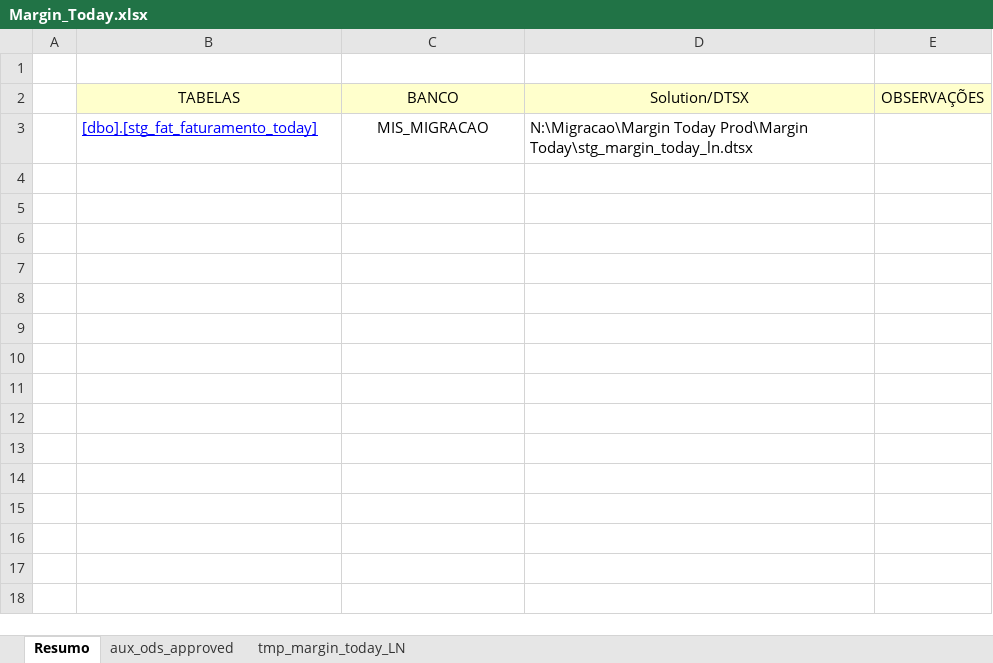
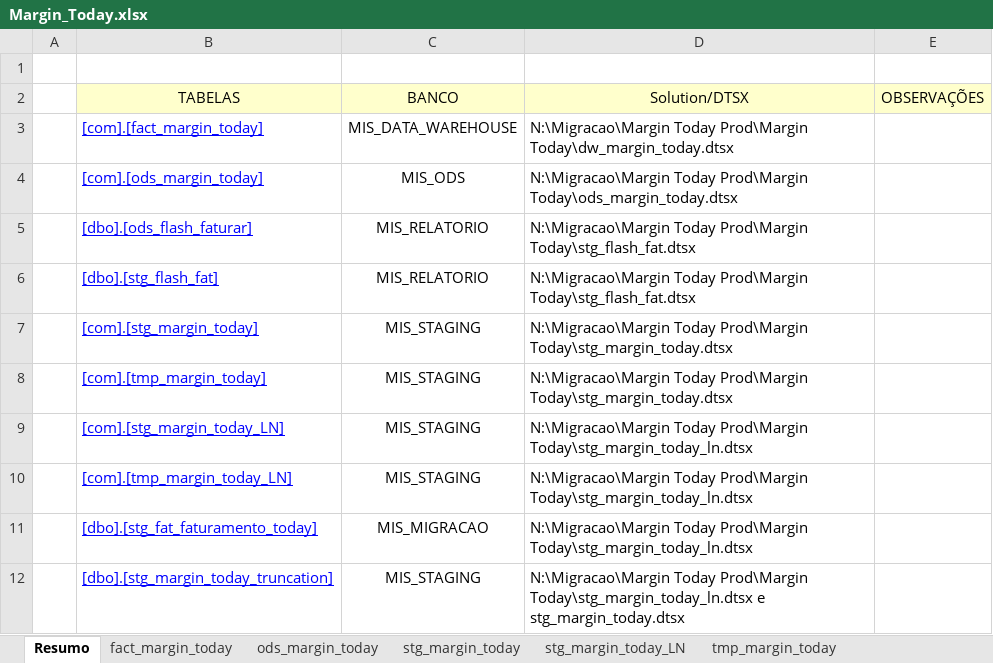
Before and after one commit to patricknaka/Nova, an Excel workbook: Documentação/Planilhas/Layouts/Margin_Today.xlsx, sheet Resumo, drawn as a sheet; values as stored, in another font and other column widths than the file's, no borders; the diff names each change by its address in the sheet, - before the commit and + after, or states it on an @@ line.

```diff
--- a/Documentação/Planilhas/Layouts/Margin_Today.xlsx (sheet Resumo)
+++ b/Documentação/Planilhas/Layouts/Margin_Today.xlsx (sheet Resumo)
+sheet tab: fact_margin_today
+sheet tab: ods_margin_today
+sheet tab: stg_margin_today
+sheet tab: stg_margin_today_LN
+sheet tab: tmp_margin_today
+row 3:  | [com].[fact_margin_today] | MIS_DATA_WAREHOUSE | N:\Migracao\Margin Today Prod\Margin Today\dw_margin_today.dtsx
+row 4:  | [com].[ods_margin_today] | MIS_ODS | N:\Migracao\Margin Today Prod\Margin Today\ods_margin_today.dtsx
+row 5:  | [dbo].[ods_flash_faturar] | MIS_RELATORIO | N:\Migracao\Margin Today Prod\Margin Today\stg_flash_fat.dtsx
+row 6:  | [dbo].[stg_flash_fat] | MIS_RELATORIO | N:\Migracao\Margin Today Prod\Margin Today\stg_flash_fat.dtsx
+row 7:  | [com].[stg_margin_today] | MIS_STAGING | N:\Migracao\Margin Today Prod\Margin Today\stg_margin_today.dtsx
+row 8:  | [com].[tmp_margin_today] | MIS_STAGING | N:\Migracao\Margin Today Prod\Margin Today\stg_margin_today.dtsx
+row 9:  | [com].[stg_margin_today_LN] | MIS_STAGING | N:\Migracao\Margin Today Prod\Margin Today\stg_margin_today_ln.dtsx
+row 10:  | [com].[tmp_margin_today_LN] | MIS_STAGING | N:\Migracao\Margin Today Prod\Margin Today\stg_margin_today_ln.dtsx
+row 12:  | [dbo].[stg_margin_today_truncation] | MIS_STAGING | N:\Migracao\Margin Today Prod\Margin Today\stg_margin_today_ln.dtsx e stg_margin_today.dtsx
```
Also changed, not shown: sheet tmp_margin_today_LN, other sheet tabs, formulas that keep their value, charts or pictures, Documentação/Planilhas/Mapeamento Stage LN.xlsx, 2 other files.
